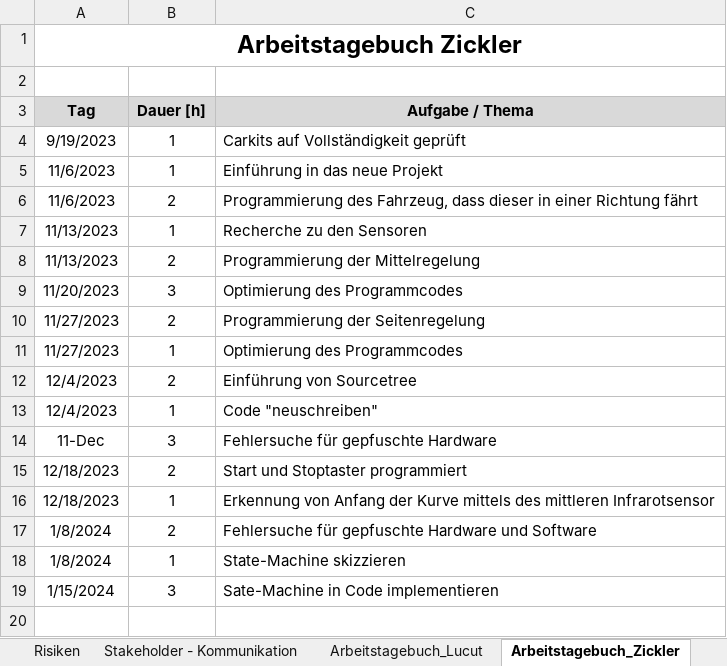
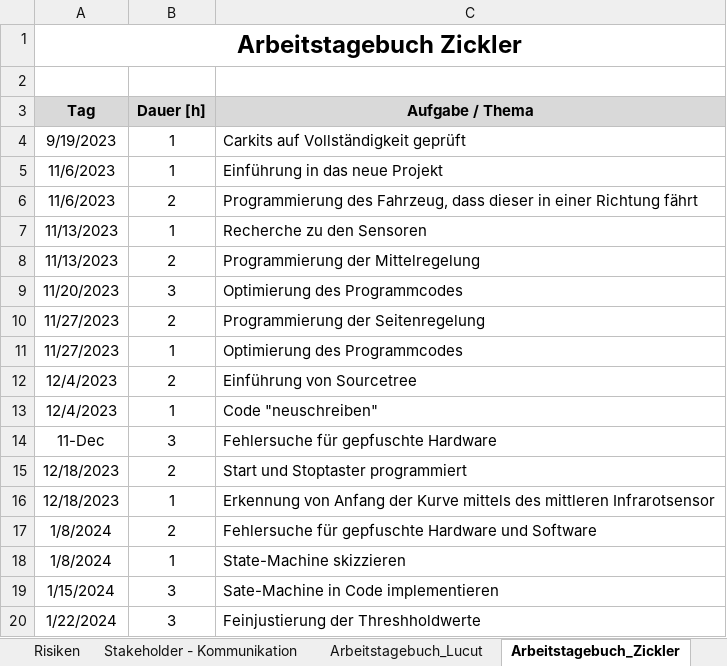
Before and after one commit to jahnhtl/group-01, an Excel workbook: Project_Car_01_Documentation.xlsx, sheet Arbeitstagebuch_Zickler, drawn as a sheet; values as stored, in another font and other column widths than the file's, no borders; the diff names each change by its address in the sheet, - before the commit and + after, or states it on an @@ line.

```diff
--- a/Project_Car_01_Documentation.xlsx (sheet Arbeitstagebuch_Zickler)
+++ b/Project_Car_01_Documentation.xlsx (sheet Arbeitstagebuch_Zickler)
+row 20: 1/22/2024 | 3 | Feinjustierung der Threshholdwerte
```
Also changed, not shown: sheet Arbeitstagebuch_Lucut, 1 other file.
